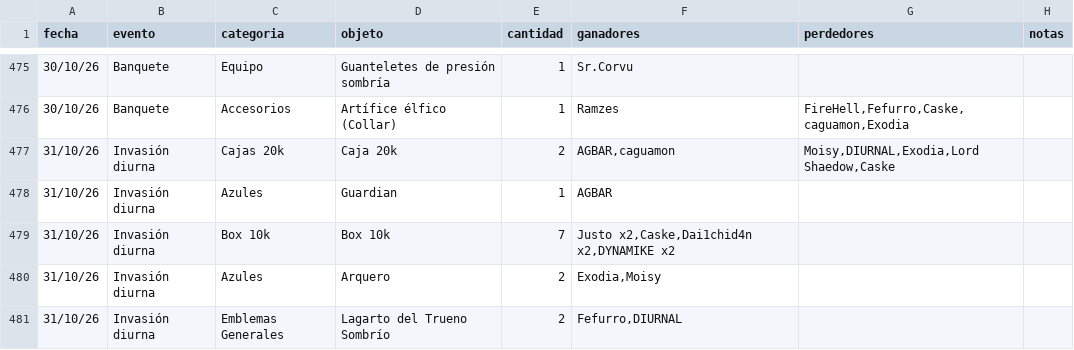
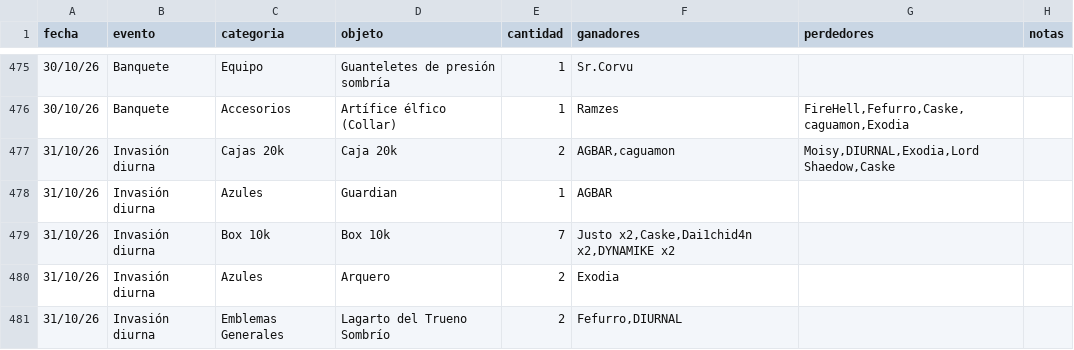
Before and after one commit to apostholz/Bot-Subastas-Prueba-, a CSV file: historial.csv, drawn as a sheet; only a part is shown, gaps mark what is left out.

Commit message:
Sync historial.csv desde bot (2026-10-31 17:28)

```diff
--- a/historial.csv
+++ b/historial.csv
@@ -479,3 +479,3 @@ fecha,evento,categoria,objeto,cantidad,ganadores,perdedores,notas
 31/10/26,Invasión diurna,Box 10k,"Box 10k",7,"Justo x2,Caske,Dai1chid4n x2,DYNAMIKE x2","",""
-31/10/26,Invasión diurna,Azules,"Arquero",2,"Exodia,Moisy","",""
+31/10/26,Invasión diurna,Azules,"Arquero",2,"Exodia","",""
 31/10/26,Invasión diurna,Emblemas Generales,"Lagarto del Trueno Sombrío",2,"Fefurro,DIURNAL","",""
```
